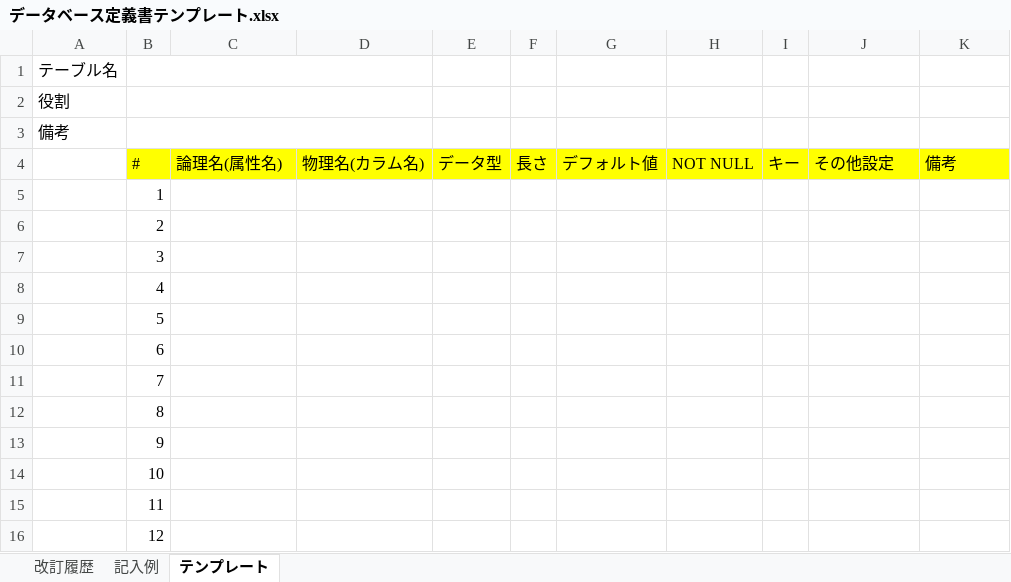
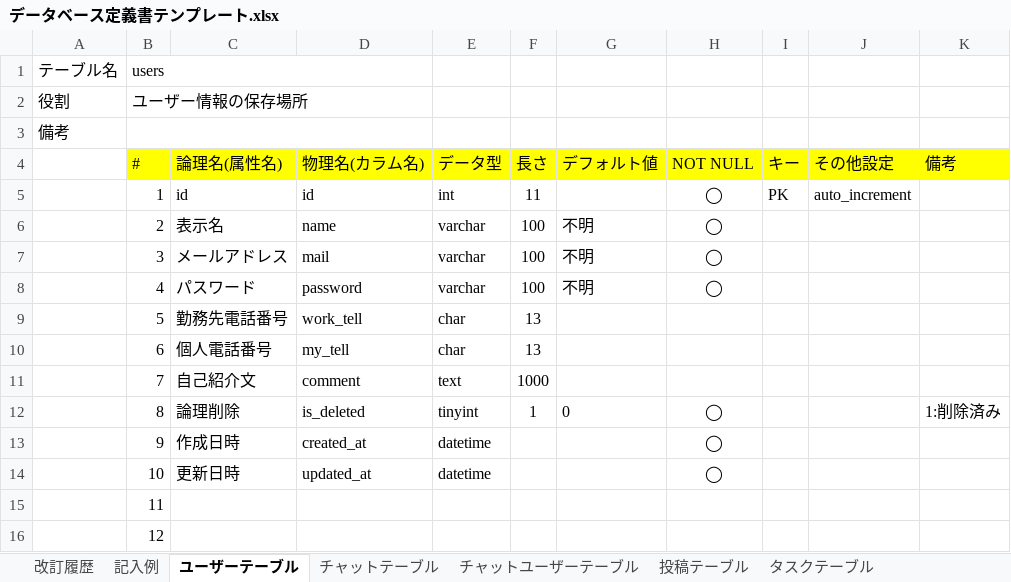
Before and after one commit to kyonamu/codegym-db, an Excel workbook: db/db-challenge2/データベース定義書テンプレート.xlsx, sheet ユーザーテーブル, drawn as a sheet; values as stored, in another font and other column widths than the file's, no borders; the diff names each change by its address in the sheet, - before the commit and + after, or states it on an @@ line.

```diff
--- a/db/db-challenge2/データベース定義書テンプレート.xlsx (sheet ユーザーテーブル)
+++ b/db/db-challenge2/データベース定義書テンプレート.xlsx (sheet ユーザーテーブル)
-sheet tab: テンプレート
+sheet tab: ユーザーテーブル
+sheet tab: チャットテーブル
+sheet tab: チャットユーザーテーブル
+sheet tab: 投稿テーブル
+sheet tab: タスクテーブル
-B1 (#): (empty)
+B1 (#): users
-B2 (#): (empty)
+B2 (#): ユーザー情報の保存場所
-C5 (論理名(属性名)): (empty)
+C5 (論理名(属性名)): id
-D5 (物理名(カラム名)): (empty)
+D5 (物理名(カラム名)): id
-E5 (データ型): (empty)
+E5 (データ型): int
-F5 (長さ): (empty)
+F5 (長さ): 11
-H5:H8 (NOT NULL): (empty)
+H5:H8 (NOT NULL): ◯
-I5 (キー): (empty)
+I5 (キー): PK
-J5 (その他設定): (empty)
+J5 (その他設定): auto_increment
-C6 (論理名(属性名)): (empty)
+C6 (論理名(属性名)): 表示名
-D6 (物理名(カラム名)): (empty)
+D6 (物理名(カラム名)): name
-E6:E8 (データ型): (empty)
+E6:E8 (データ型): varchar
-F6:F8 (長さ): (empty)
+F6:F8 (長さ): 100
-G6:G8 (デフォルト値): (empty)
+G6:G8 (デフォルト値): 不明
-C7 (論理名(属性名)): (empty)
+C7 (論理名(属性名)): メールアドレス
-D7 (物理名(カラム名)): (empty)
+D7 (物理名(カラム名)): mail
-C8 (論理名(属性名)): (empty)
+C8 (論理名(属性名)): パスワード
-D8 (物理名(カラム名)): (empty)
+D8 (物理名(カラム名)): password
-C9 (論理名(属性名)): (empty)
+C9 (論理名(属性名)): 勤務先電話番号
-D9 (物理名(カラム名)): (empty)
+D9 (物理名(カラム名)): work_tell
-E9:E10 (データ型): (empty)
+E9:E10 (データ型): char
-F9:F10 (長さ): (empty)
+F9:F10 (長さ): 13
-C10 (論理名(属性名)): (empty)
+C10 (論理名(属性名)): 個人電話番号
-D10 (物理名(カラム名)): (empty)
+D10 (物理名(カラム名)): my_tell
-C11 (論理名(属性名)): (empty)
+C11 (論理名(属性名)): 自己紹介文
-D11 (物理名(カラム名)): (empty)
+D11 (物理名(カラム名)): comment
-E11 (データ型): (empty)
+E11 (データ型): text
-F11 (長さ): (empty)
+F11 (長さ): 1000
-C12 (論理名(属性名)): (empty)
+C12 (論理名(属性名)): 論理削除
-D12 (物理名(カラム名)): (empty)
+D12 (物理名(カラム名)): is_deleted
-E12 (データ型): (empty)
+E12 (データ型): tinyint
-F12 (長さ): (empty)
+F12 (長さ): 1
-G12 (デフォルト値): (empty)
+G12 (デフォルト値): 0
-H12:H14 (NOT NULL): (empty)
+H12:H14 (NOT NULL): ◯
-K12 (備考): (empty)
+K12 (備考): 1:削除済み
-C13 (論理名(属性名)): (empty)
+C13 (論理名(属性名)): 作成日時
-D13 (物理名(カラム名)): (empty)
+D13 (物理名(カラム名)): created_at
-E13:E14 (データ型): (empty)
+E13:E14 (データ型): datetime
-C14 (論理名(属性名)): (empty)
+C14 (論理名(属性名)): 更新日時
-D14 (物理名(カラム名)): (empty)
+D14 (物理名(カラム名)): updated_at
```
Also changed, not shown: 1 other file.
